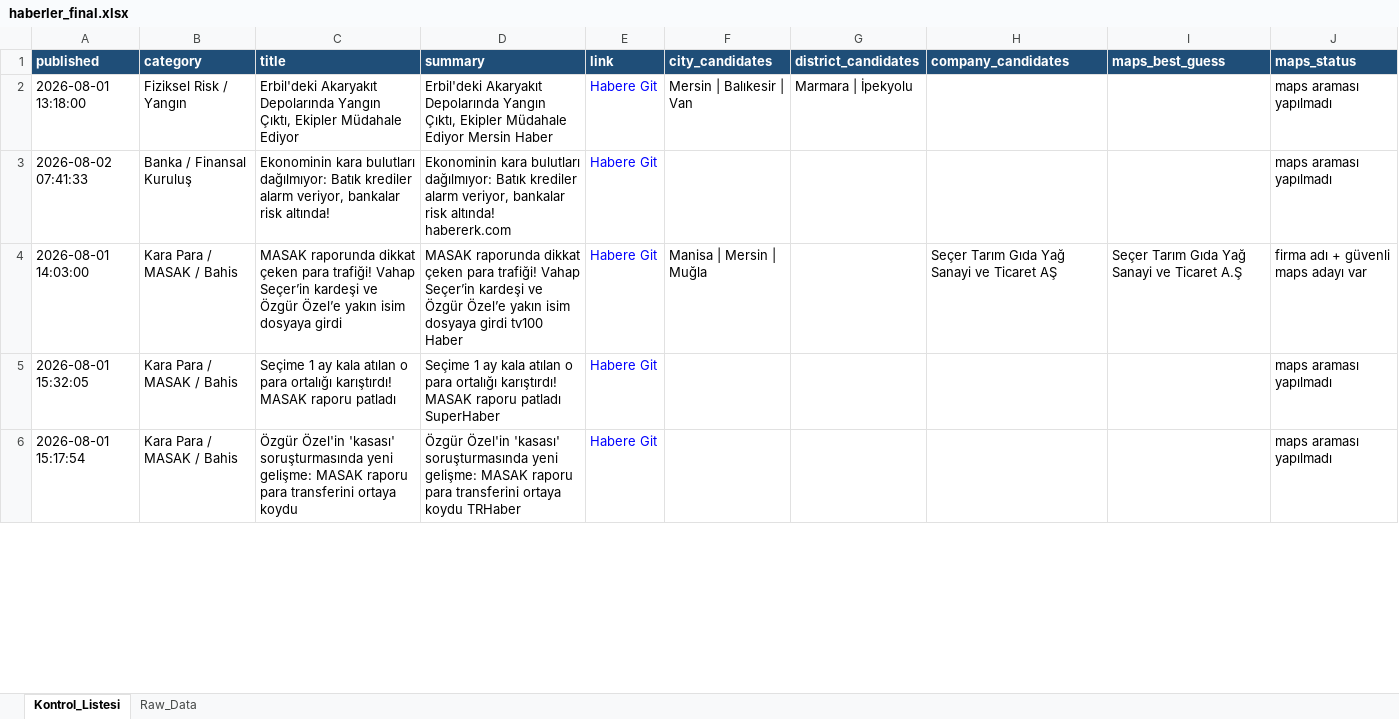
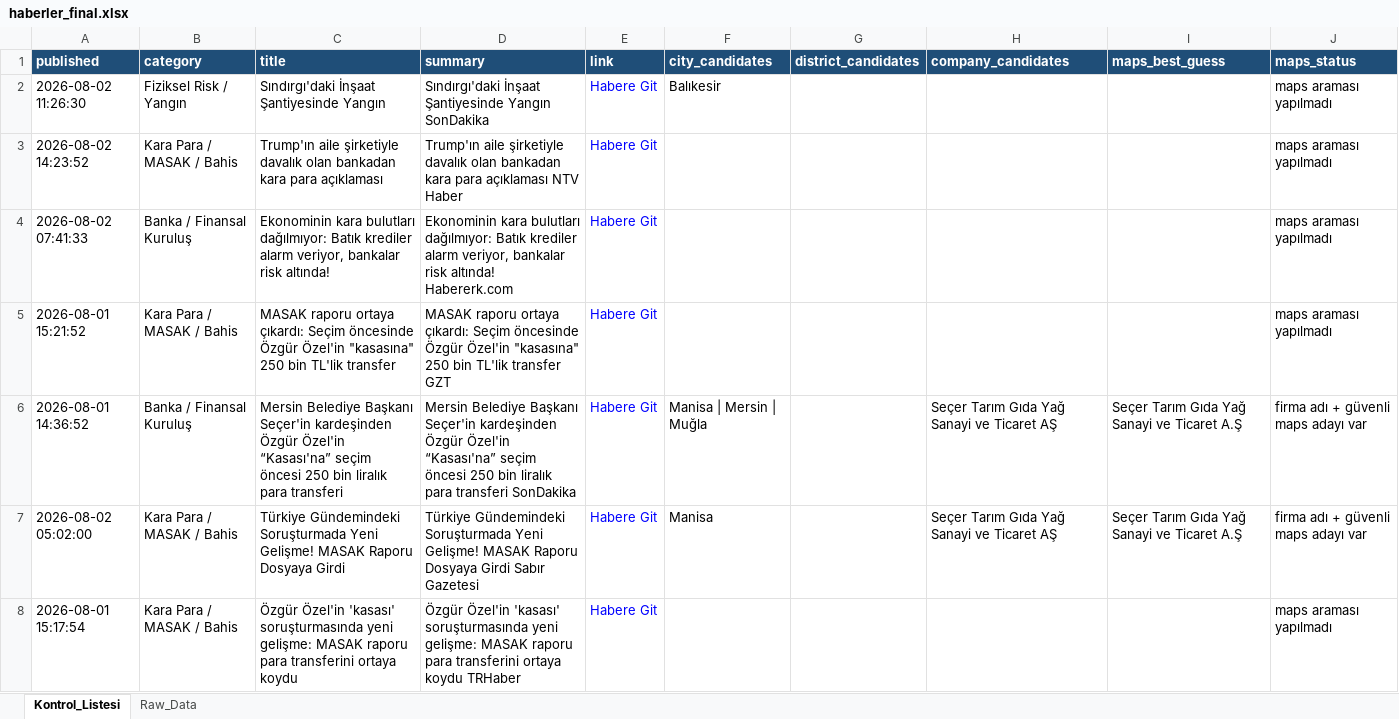
Before and after one commit to 19982109/haber-risk-monitor, an Excel workbook: data/haberler_final.xlsx, sheet Kontrol_Listesi, drawn as a sheet; only a part is shown; values as stored, in another font and other column widths than the file's, no borders; addresses are those after the commit; the diff covers the shown part only; the diff names each change by its address in the sheet, - before the commit and + after, or states it on an @@ line.

```diff
--- a/data/haberler_final.xlsx (sheet Kontrol_Listesi)
+++ b/data/haberler_final.xlsx (sheet Kontrol_Listesi)
-A2 (published): 2026-08-01 13:18:00
+A2 (published): 2026-08-02 11:26:30
-C2 (title): Erbil'deki Akaryakıt Depolarında Yangın Çıktı, Ekipler Müdahale Ediyor
+C2 (title): Sındırgı'daki İnşaat Şantiyesinde Yangın
-D2 (summary): Erbil'deki Akaryakıt Depolarında Yangın Çıktı, Ekipler Müdahale Ediyor Mersin Haber
+D2 (summary): Sındırgı'daki İnşaat Şantiyesinde Yangın SonDakika
-F2 (city_candidates): Mersin | Balıkesir | Van
+F2 (city_candidates): Balıkesir
-G2 (district_candidates): Marmara | İpekyolu
+G2 (district_candidates): (empty)
+row 3: 2026-08-02 14:23:52 | Kara Para / MASAK / Bahis | Trump'ın aile şirketiyle davalık olan bankadan kara para açıklaması | Trump'ın aile şirketiyle davalık olan bankadan kara para açıklaması NTV Haber | Habere Git |  |  |  |  | maps araması yapılmadı
-D4 (summary): …risk altında! habererk.com
+D4 (summary): …risk altında! Habererk.com
+row 5: 2026-08-01 15:21:52 | Kara Para / MASAK / Bahis | MASAK raporu ortaya çıkardı: Seçim öncesinde Özgür Özel'in "kasasına" 250 bin TL'lik transfer | MASAK raporu ortaya çıkardı: Seçim öncesinde Özgür Özel'in "kasasına" 250 bin TL'lik transfer GZT | Habere Git |  |  |  |  | maps araması yapılmadı
-A6 (published): 2026-08-01 14:03:00
+A6 (published): 2026-08-01 14:36:52
-B6 (category): Kara Para / MASAK / Bahis
+B6 (category): Banka / Finansal Kuruluş
-C6 (title): MASAK raporunda dikkat çeken para trafiği! Vahap Seçer’in kardeşi ve Özgür Özel’e yakın isim dosyaya girdi
+C6 (title): Mersin Belediye Başkanı Seçer'in kardeşinden Özgür Özel'in “Kasası'na” seçim öncesi 250 bin liralık para transferi
-D6 (summary): MASAK raporunda dikkat çeken para trafiği! Vahap Seçer’in kardeşi ve Özgür Özel’e yakın isim dosyaya girdi tv100 Haber
+D6 (summary): Mersin Belediye Başkanı Seçer'in kardeşinden Özgür Özel'in “Kasası'na” seçim öncesi 250 bin liralık para transferi SonDakika
@@ row 5 moved to row 21: 2026-08-01 15:32:05 @@
+row 7: 2026-08-02 05:02:00 | Kara Para / MASAK / Bahis | Türkiye Gündemindeki Soruşturmada Yeni Gelişme! MASAK Raporu Dosyaya Girdi | Türkiye Gündemindeki Soruşturmada Yeni Gelişme! MASAK Raporu Dosyaya Girdi Sabır Gazetesi | Habere Git | Manisa |  | Seçer Tarım Gıda Yağ Sanayi ve Ticaret AŞ | Seçer Tarım Gıda Yağ Sanayi ve Ticaret A.Ş | firma adı + güvenli maps adayı var
```
Also changed, not shown: 12 added rows, 9 removed rows, 1 moved row and 18 edited cells elsewhere in this sheet, sheet Raw_Data, 1 other file.
